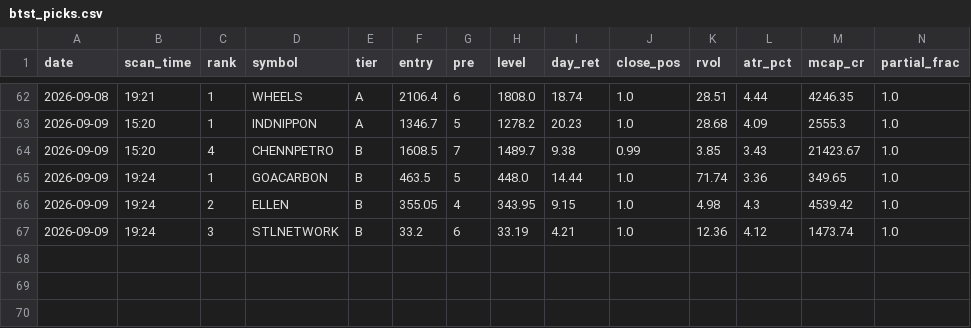
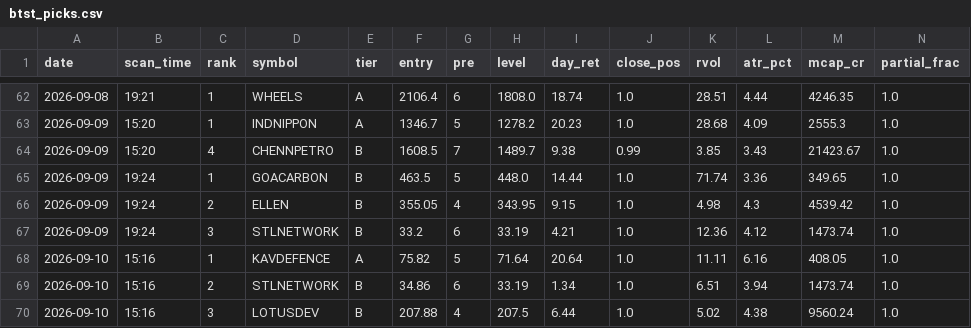
Before and after one commit to atikhalde/weekly, a CSV file: btst_picks.csv, drawn as a sheet; only a part is shown, gaps mark what is left out; rows hold the shown columns only; the diff names each change by its address in the sheet, - before the commit and + after, or states it on an @@ line.

```diff
--- a/btst_picks.csv
+++ b/btst_picks.csv
+row 68: 2026-09-10 | 15:16 | 1 | KAVDEFENCE | A | 75.82 | 5 | 71.64 | 20.64 | 1.0 | 11.11 | 6.16 | 408.05 | 1.0
+row 69: 2026-09-10 | 15:16 | 2 | STLNETWORK | B | 34.86 | 6 | 33.19 | 1.34 | 1.0 | 6.51 | 3.94 | 1473.74 | 1.0
+row 70: 2026-09-10 | 15:16 | 3 | LOTUSDEV | B | 207.88 | 4 | 207.5 | 6.44 | 1.0 | 5.02 | 4.38 | 9560.24 | 1.0
```
Also changed, not shown: anticipate_picks.csv, 1 other file.
